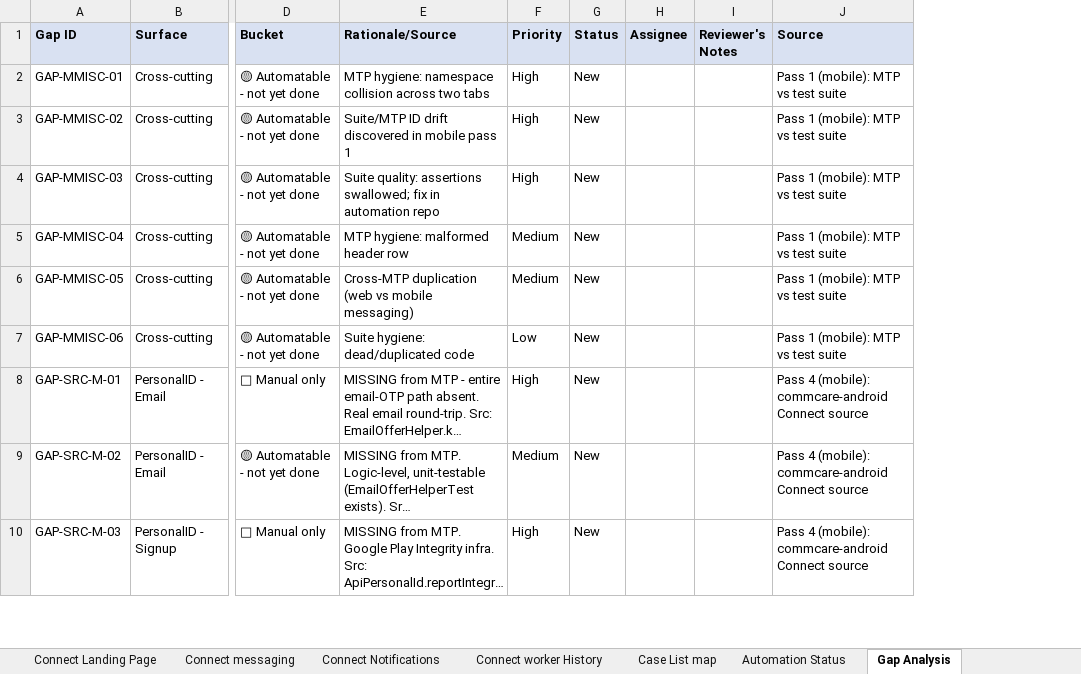
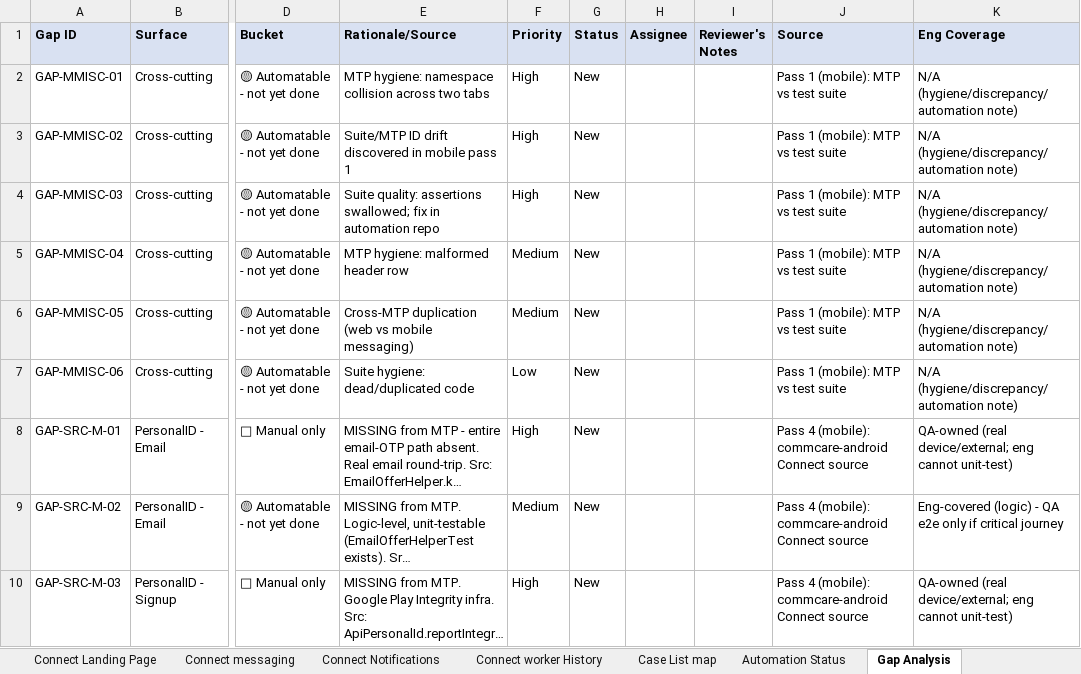
Before and after one commit to dimagi/dimagi-qa-ccc, an Excel workbook: test_plans/CCC_Mobile_App_Regression_MTP.xlsx, sheet Gap Analysis, drawn as a sheet; only a part is shown, gaps mark what is left out; long unchanged cells end in …; values as stored, in another font and other column widths than the file's, no borders; the diff names each change by its address in the sheet, - before the commit and + after, or states it on an @@ line.

```diff
--- a/test_plans/CCC_Mobile_App_Regression_MTP.xlsx (sheet Gap Analysis)
+++ b/test_plans/CCC_Mobile_App_Regression_MTP.xlsx (sheet Gap Analysis)
+column K (Eng Coverage), rows 2-10: N/A (hygiene/discrepancy/automation note) | N/A (hygiene/discrepancy/automation note) | N/A (hygiene/discrepancy/automation note) | N/A (hygiene/discrepancy/automation note) | N/A (hygiene/discrepancy/automation note) | N/A (hygiene/discrepancy/automation note) | QA-owned (real device/external; eng cannot unit-test) | Eng-covered (logic) - QA e2e only if critical journey | QA-owned (real device/external; eng cannot unit-test)
```
Also changed, not shown: test_plans/CCC_Web_Platform_MTP.xlsx.
